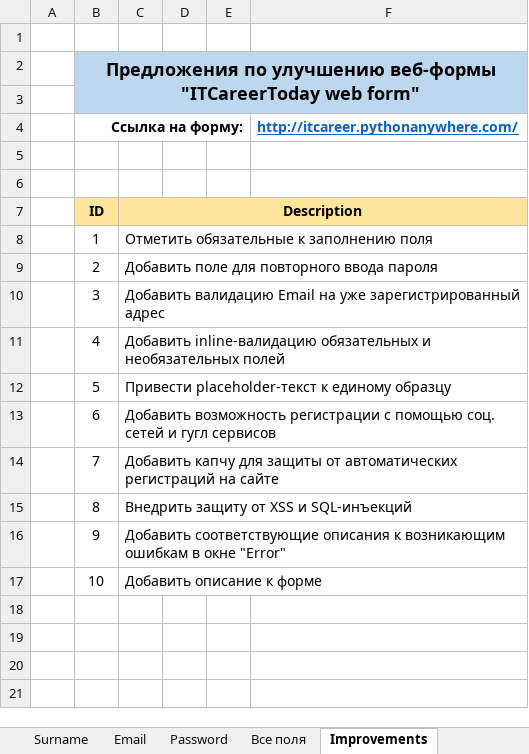
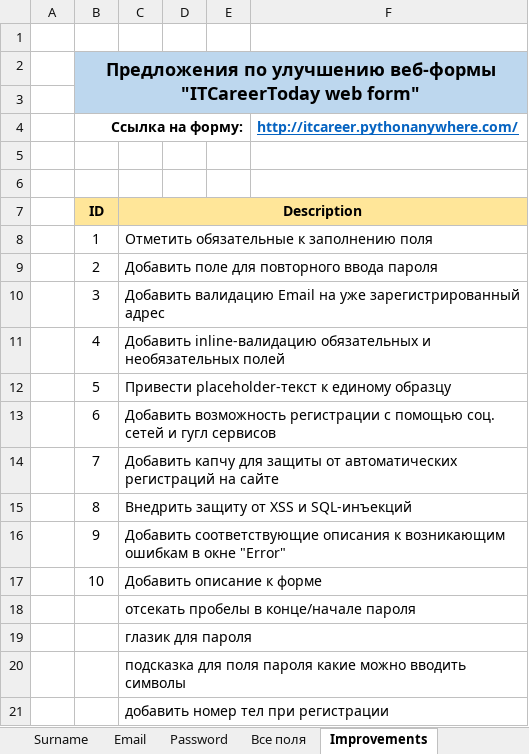
Before and after one commit to MovchanOlexiy/Test_Theory, an Excel workbook: Form_testing_(Check_list).xlsx, sheet Improvements, drawn as a sheet; values as stored, in another font and other column widths than the file's, no borders; the diff names each change by its address in the sheet, - before the commit and + after, or states it on an @@ line.

```diff
--- a/Form_testing_(Check_list).xlsx (sheet Improvements)
+++ b/Form_testing_(Check_list).xlsx (sheet Improvements)
+row 18:  |  | отсекать пробелы в конце/начале пароля
+row 19:  |  | глазик для пароля
+row 20:  |  | подсказка для поля пароля какие можно вводить символы
+row 21:  |  | добавить номер тел при регистрации
```
Also changed, not shown: sheet Требования к форме, formulas that keep their value.
